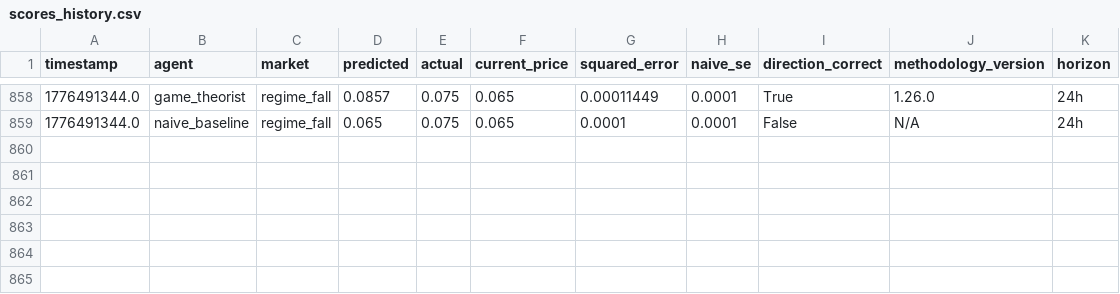
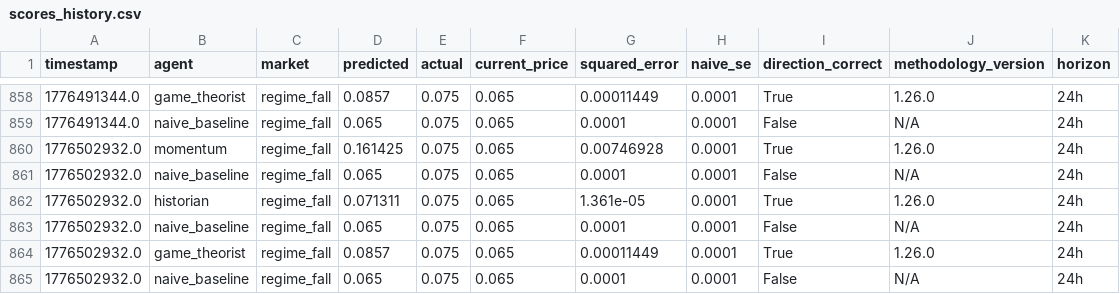
Before and after one commit to pairie-koh/Trading-Agents-on-Polymarket, a CSV file: data/scores_history.csv, drawn as a sheet; only a part is shown, gaps mark what is left out; the diff names each change by its address in the sheet, - before the commit and + after, or states it on an @@ line.

Commit message:
data: 2026-04-19T09:10:47Z

```diff
--- a/data/scores_history.csv
+++ b/data/scores_history.csv
+row 860: 1776502932.0 | momentum | regime_fall | 0.161425 | 0.075 | 0.065 | 0.00746928 | 0.0001 | True | 1.26.0 | 24h
+row 861: 1776502932.0 | naive_baseline | regime_fall | 0.065 | 0.075 | 0.065 | 0.0001 | 0.0001 | False | N/A | 24h
+row 862: 1776502932.0 | historian | regime_fall | 0.071311 | 0.075 | 0.065 | 1.361e-05 | 0.0001 | True | 1.26.0 | 24h
+row 863: 1776502932.0 | naive_baseline | regime_fall | 0.065 | 0.075 | 0.065 | 0.0001 | 0.0001 | False | N/A | 24h
+row 864: 1776502932.0 | game_theorist | regime_fall | 0.0857 | 0.075 | 0.065 | 0.00011449 | 0.0001 | True | 1.26.0 | 24h
+row 865: 1776502932.0 | naive_baseline | regime_fall | 0.065 | 0.075 | 0.065 | 0.0001 | 0.0001 | False | N/A | 24h
```
Also changed, not shown: 3 other files.
